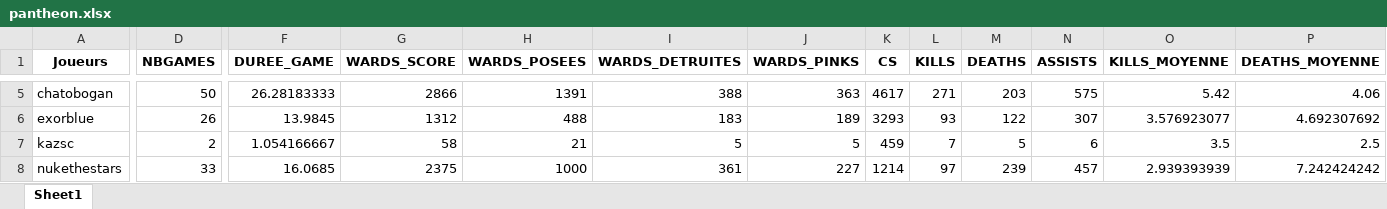
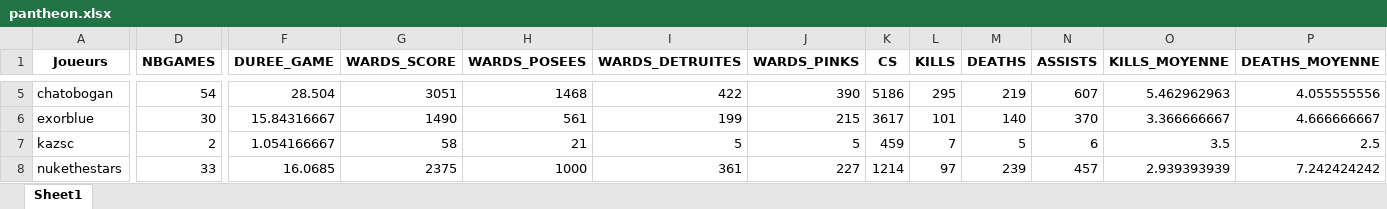
Before and after one commit to Tomlora/MarinSlash, an Excel workbook: obj/records/pantheon.xlsx, sheet Sheet1, drawn as a sheet; only a part is shown, gaps mark what is left out; values as stored, in another font and other column widths than the file's, no borders; the diff covers the shown part only; the diff names each change by its address in the sheet, - before the commit and + after, or states it on an @@ line.

```diff
--- a/obj/records/pantheon.xlsx (sheet Sheet1)
+++ b/obj/records/pantheon.xlsx (sheet Sheet1)
-D5 (NBGAMES): 50
+D5 (NBGAMES): 54
-F5 (DUREE_GAME): 26.28183333
+F5 (DUREE_GAME): 28.504
-G5 (WARDS_SCORE): 2866
+G5 (WARDS_SCORE): 3051
-H5 (WARDS_POSEES): 1391
+H5 (WARDS_POSEES): 1468
-I5 (WARDS_DETRUITES): 388
+I5 (WARDS_DETRUITES): 422
-J5 (WARDS_PINKS): 363
+J5 (WARDS_PINKS): 390
-K5 (CS): 4617
+K5 (CS): 5186
-L5 (KILLS): 271
+L5 (KILLS): 295
-M5 (DEATHS): 203
+M5 (DEATHS): 219
-N5 (ASSISTS): 575
+N5 (ASSISTS): 607
-O5 (KILLS_MOYENNE): 5.42
+O5 (KILLS_MOYENNE): 5.462962963
-P5 (DEATHS_MOYENNE): 4.06
+P5 (DEATHS_MOYENNE): 4.055555556
-D6 (NBGAMES): 26
+D6 (NBGAMES): 30
-F6 (DUREE_GAME): 13.9845
+F6 (DUREE_GAME): 15.84316667
-G6 (WARDS_SCORE): 1312
+G6 (WARDS_SCORE): 1490
-H6 (WARDS_POSEES): 488
+H6 (WARDS_POSEES): 561
-I6 (WARDS_DETRUITES): 183
+I6 (WARDS_DETRUITES): 199
-J6 (WARDS_PINKS): 189
+J6 (WARDS_PINKS): 215
-K6 (CS): 3293
+K6 (CS): 3617
-L6 (KILLS): 93
+L6 (KILLS): 101
-M6 (DEATHS): 122
+M6 (DEATHS): 140
-N6 (ASSISTS): 307
+N6 (ASSISTS): 370
-O6 (KILLS_MOYENNE): 3.576923077
+O6 (KILLS_MOYENNE): 3.366666667
-P6 (DEATHS_MOYENNE): 4.692307692
+P6 (DEATHS_MOYENNE): 4.666666667
```
Also changed, not shown: 82 edited cells elsewhere in this sheet, 2 other files.
